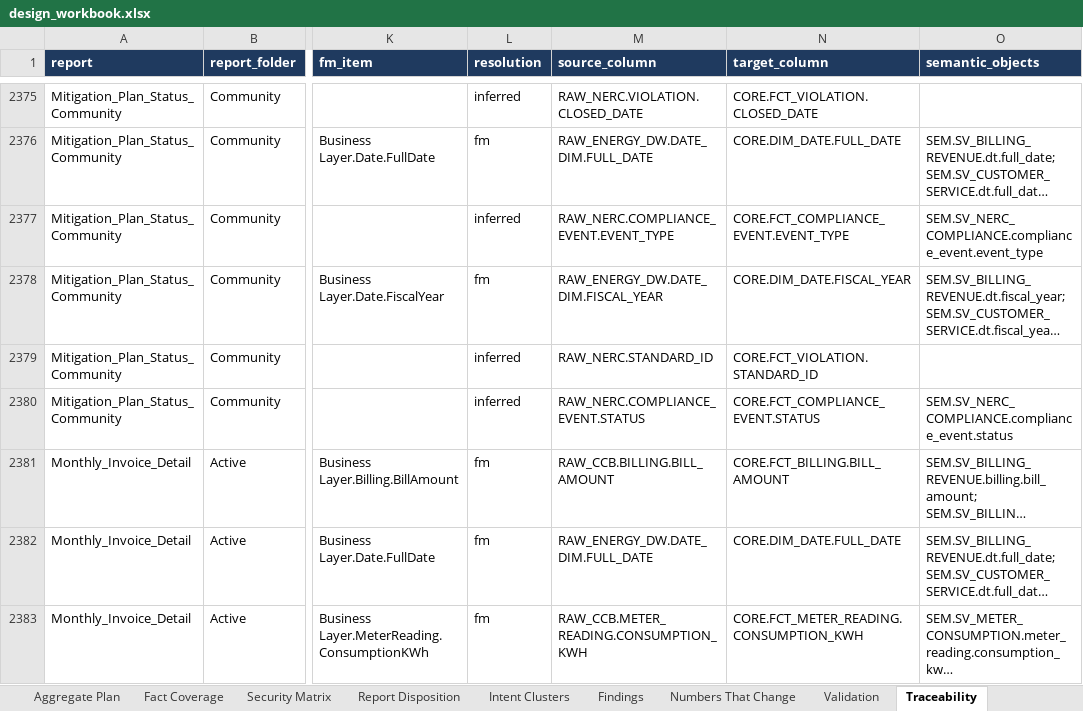
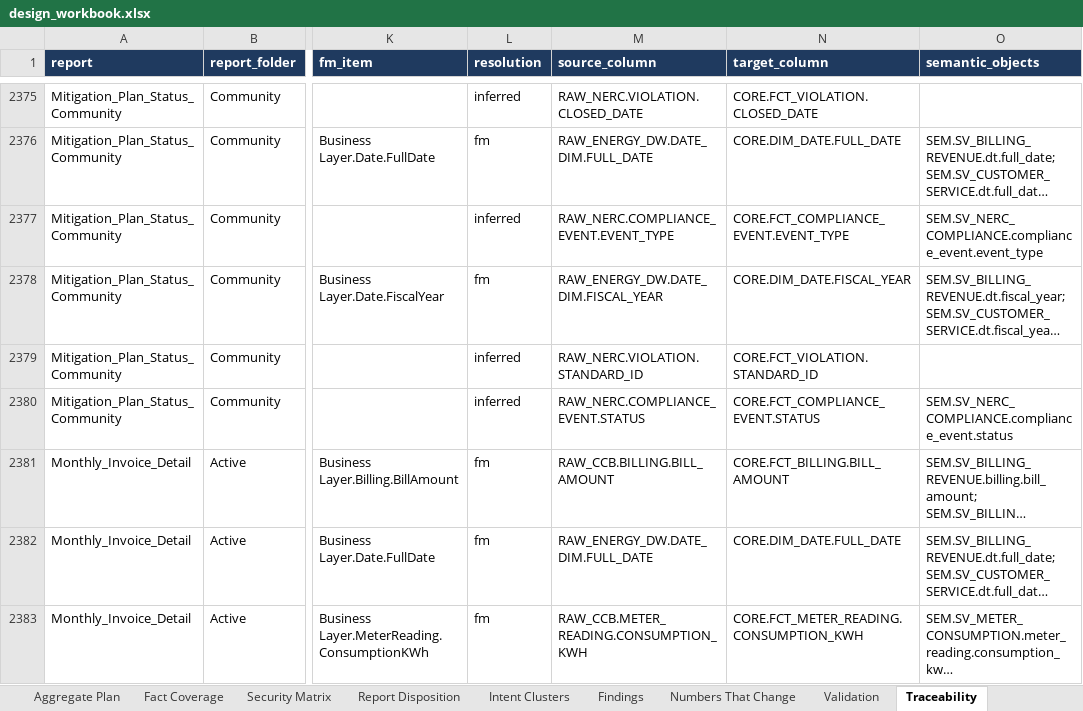
Before and after one commit to CloudKatasani/SemanticLift, an Excel workbook: examples/energy_output/design_workbook.xlsx, sheet Traceability, drawn as a sheet; only a part is shown, gaps mark what is left out; long unchanged cells end in …; values as stored, in another font and other column widths than the file's, no borders; the diff covers the shown part only; the diff names each change by its address in the sheet, - before the commit and + after, or states it on an @@ line.

```diff
--- a/examples/energy_output/design_workbook.xlsx (sheet Traceability)
+++ b/examples/energy_output/design_workbook.xlsx (sheet Traceability)
-M2379 (source_column): RAW_NERC.STANDARD_ID
+M2379 (source_column): RAW_NERC.VIOLATION.STANDARD_ID
```
Also changed, not shown: 183 edited cells elsewhere in this sheet, sheet Column Mapping, 20 other files.
